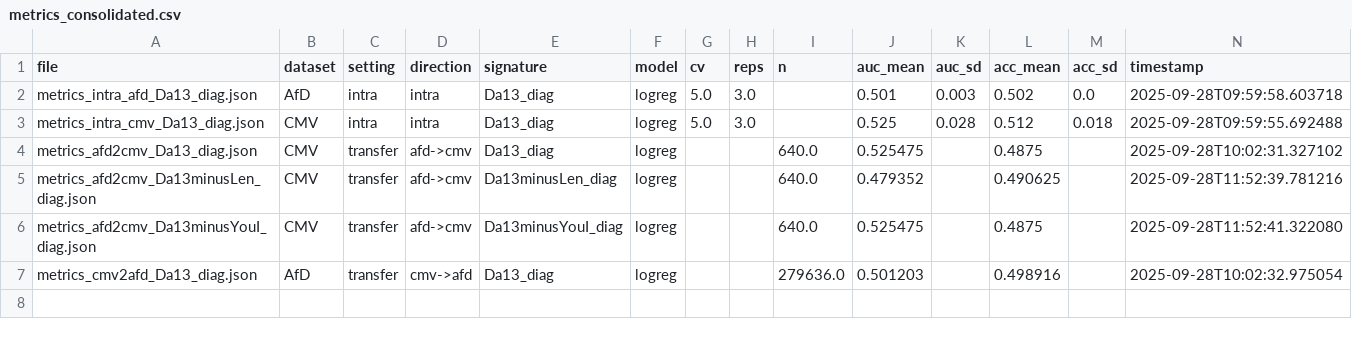
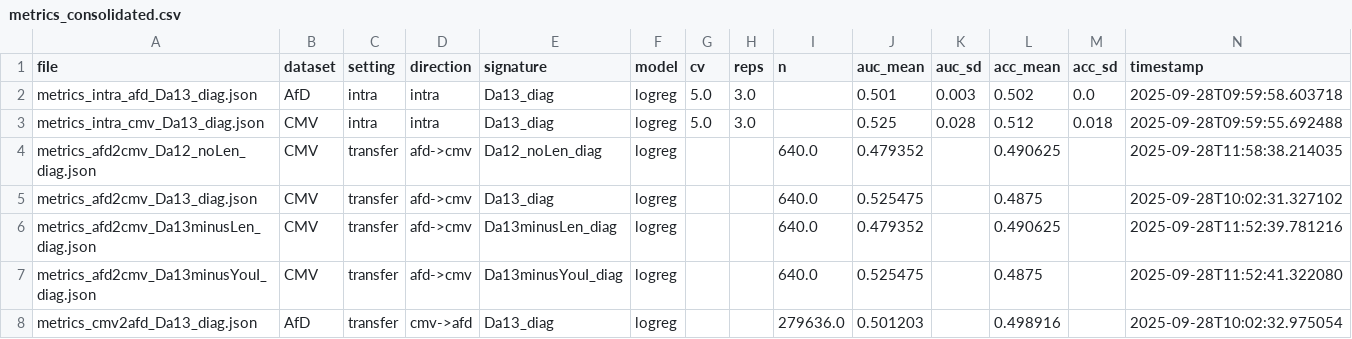
Before and after one commit to Alan-Kleden/AxioPoC, a CSV file: REPORTS/metrics_consolidated.csv, drawn as a sheet.

```diff
--- a/REPORTS/metrics_consolidated.csv
+++ b/REPORTS/metrics_consolidated.csv
@@ -3,2 +3,3 @@ metrics_intra_afd_Da13_diag.json,AfD,intra,intra,Da13_diag,logreg,5.0,3.0,,0.501
 metrics_intra_cmv_Da13_diag.json,CMV,intra,intra,Da13_diag,logreg,5.0,3.0,,0.525,0.028,0.512,0.018,2025-09-28T09:59:55.692488
+metrics_afd2cmv_Da12_noLen_diag.json,CMV,transfer,afd->cmv,Da12_noLen_diag,logreg,,,640.0,0.479352,,0.490625,,2025-09-28T11:58:38.214035
 metrics_afd2cmv_Da13_diag.json,CMV,transfer,afd->cmv,Da13_diag,logreg,,,640.0,0.525475,,0.4875,,2025-09-28T10:02:31.327102
```
Also changed, not shown: 2 other files.
